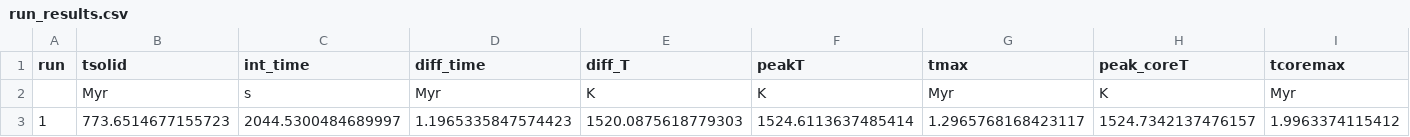
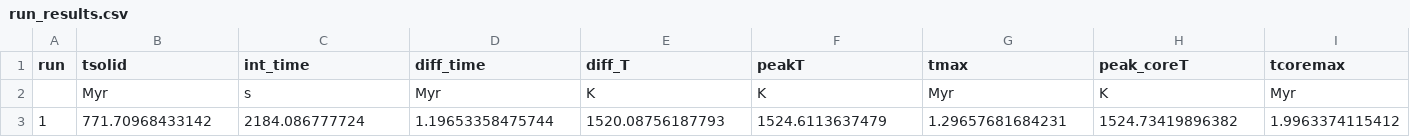
Before and after one commit to Hannah-RS/planetesimal-magnetic-history, a CSV file: Plotting_scripts/run_results.csv, drawn as a sheet; only a part is shown; removed rows and columns are numbered as before the commit, all else as after; rows hold the shown columns only; the diff names each change by its address in the sheet, - before the commit and + after, or states it on an @@ line.

```diff
--- a/Plotting_scripts/run_results.csv
+++ b/Plotting_scripts/run_results.csv
-row 3: 1 | 773.6514677155723 | 2044.5300484689997 | 1.1965335847574423 | 1520.0875618779303 | 1524.6113637485414 | 1.2965768168423117 | 1524.7342137476157 | 1.9963374115412
+row 3: 1 | 771.70968433142 | 2184.086777724 | 1.19653358475744 | 1520.08756187793 | 1524.6113637479 | 1.29657681684231 | 1524.73419896382 | 1.9963374115412
```
Also changed, not shown: Plotting_scripts/auto_params.csv, 4 other files.
